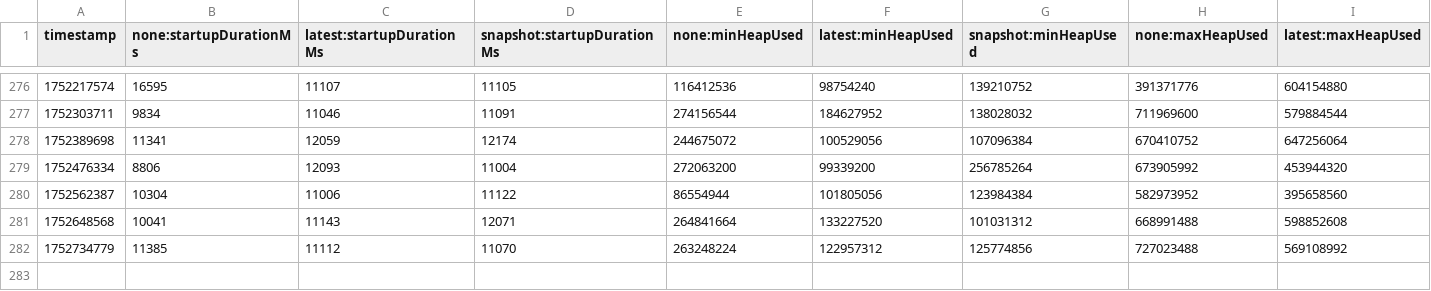
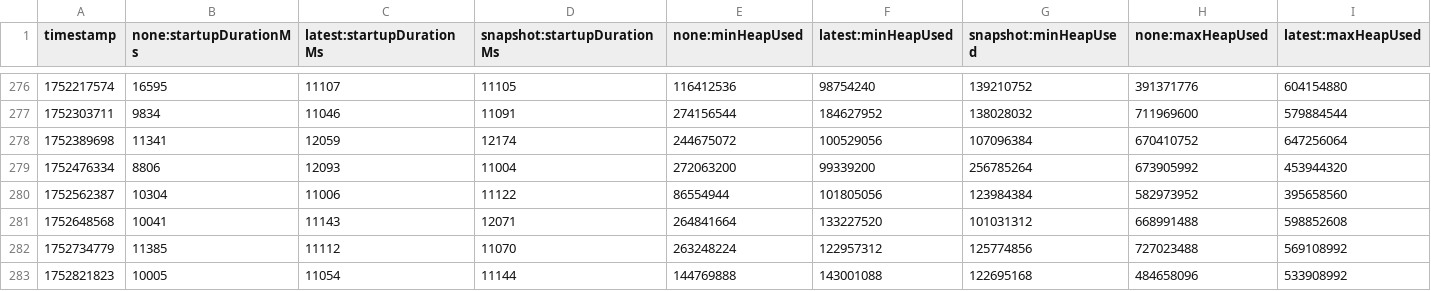
Before and after one commit to XiaoWeiKIN/opentelemetry-java-instrumentation, a CSV file: benchmark-overhead/results/release/results.csv, drawn as a sheet; only a part is shown, gaps mark what is left out; rows hold the shown columns only; the diff names each change by its address in the sheet, - before the commit and + after, or states it on an @@ line.

```diff
--- a/benchmark-overhead/results/release/results.csv
+++ b/benchmark-overhead/results/release/results.csv
+row 283: 1752821823 | 10005 | 11054 | 11144 | 144769888 | 143001088 | 122695168 | 484658096 | 533908992
```
Also changed, not shown: 1 other file.
